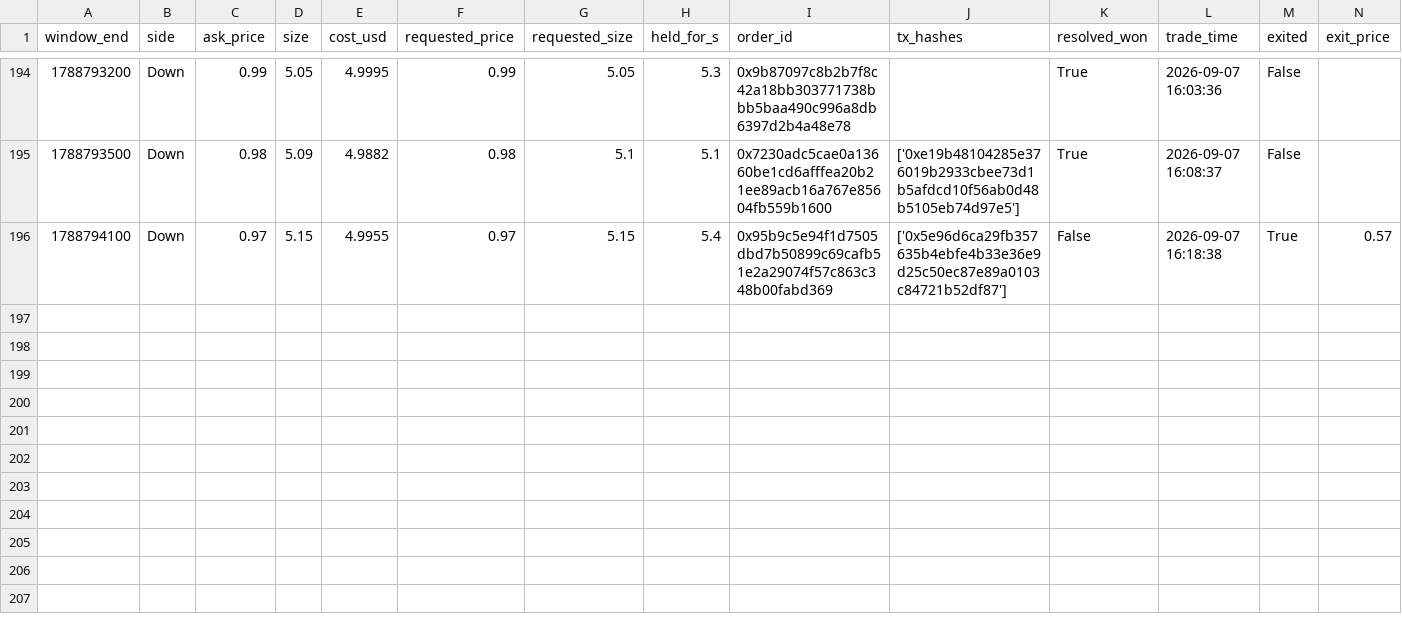
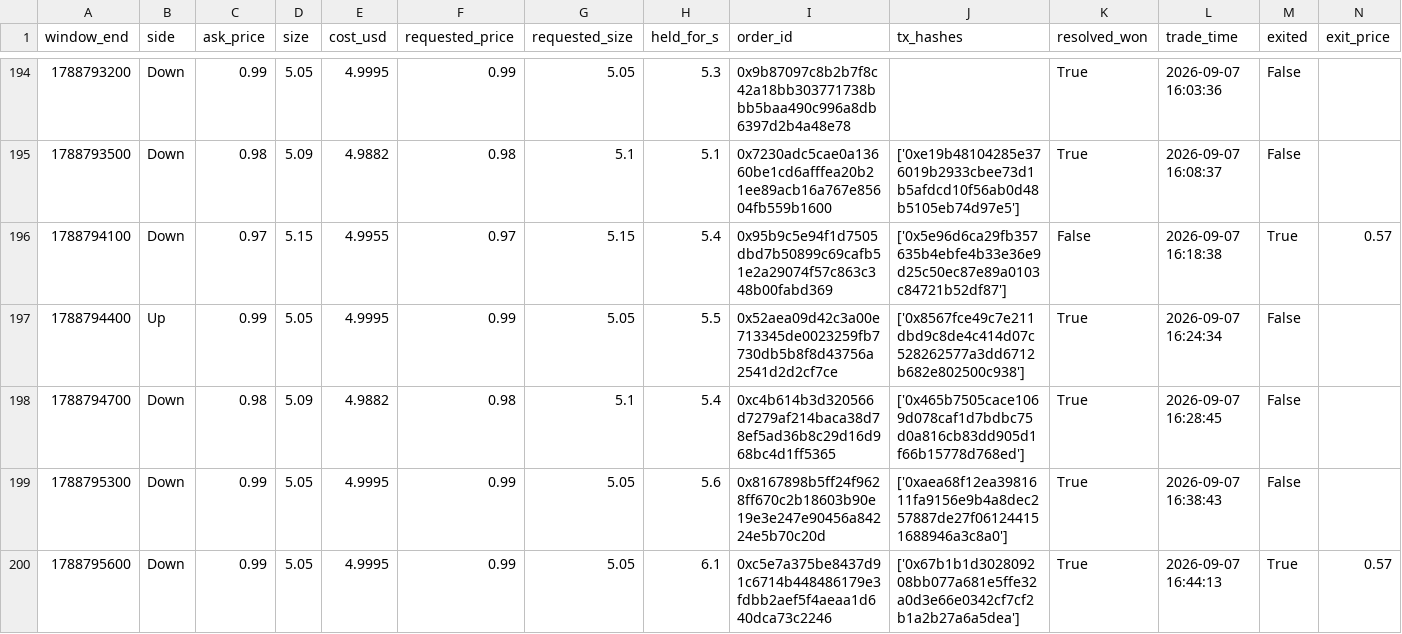
Before and after one commit to alexjjones27/polymarket, a CSV file: results/btc_5m_live/trade_log.csv, drawn as a sheet; only a part is shown, gaps mark what is left out; rows hold the shown columns only; the diff names each change by its address in the sheet, - before the commit and + after, or states it on an @@ line.

```diff
--- a/results/btc_5m_live/trade_log.csv
+++ b/results/btc_5m_live/trade_log.csv
+row 197: 1788794400 | Up | 0.99 | 5.05 | 4.9995 | 0.99 | 5.05 | 5.5 | 0x52aea09d42c3a00e713345de0023259fb7730db5b8f8d43756a2541d2d2cf7ce | ['0x8567fce49c7e211dbd9c8de4c414d07c528262577a3dd6712b682e802500c938'] | True | 2026-09-07 16:24:34 | False
+row 198: 1788794700 | Down | 0.98 | 5.09 | 4.9882 | 0.98 | 5.1 | 5.4 | 0xc4b614b3d320566d7279af214baca38d78ef5ad36b8c29d16d968bc4d1ff5365 | ['0x465b7505cace1069d078caf1d7bdbc75d0a816cb83dd905d1f66b15778d768ed'] | True | 2026-09-07 16:28:45 | False
+row 199: 1788795300 | Down | 0.99 | 5.05 | 4.9995 | 0.99 | 5.05 | 5.6 | 0x8167898b5ff24f9628ff670c2b18603b90e19e3e247e90456a84224e5b70c20d | ['0xaea68f12ea3981611fa9156e9b4a8dec257887de27f061244151688946a3c8a0'] | True | 2026-09-07 16:38:43 | False
+row 200: 1788795600 | Down | 0.99 | 5.05 | 4.9995 | 0.99 | 5.05 | 6.1 | 0xc5e7a375be8437d91c6714b448486179e3fdbb2aef5f4aeaa1d640dca73c2246 | ['0x67b1b1d302809208bb077a681e5ffe32a0d3e66e0342cf7cf2b1a2b27a6a5dea'] | True | 2026-09-07 16:44:13 | True | 0.57
```
Also changed, not shown: results/btc_5m_live/shadow_trades.csv, 5 other files.
